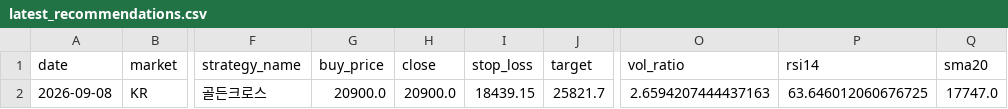
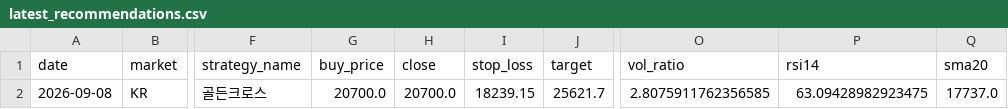
Before and after one commit to jidae8115-gif/stocksignals, a CSV file: latest_recommendations.csv, drawn as a sheet; only a part is shown, gaps mark what is left out; the diff names each change by its address in the sheet, - before the commit and + after, or states it on an @@ line.

```diff
--- a/latest_recommendations.csv
+++ b/latest_recommendations.csv
-G2 (buy_price): 20900.0
+G2 (buy_price): 20700.0
-H2 (close): 20900.0
+H2 (close): 20700.0
-I2 (stop_loss): 18439.15
+I2 (stop_loss): 18239.15
-J2 (target): 25821.7
+J2 (target): 25621.7
-O2 (vol_ratio): 2.6594207444437163
+O2 (vol_ratio): 2.8075911762356585
-P2 (rsi14): 63.646012060676725
+P2 (rsi14): 63.09428982923475
-Q2 (sma20): 17747.0
+Q2 (sma20): 17737.0
```
Also changed, not shown: 1 other file.
